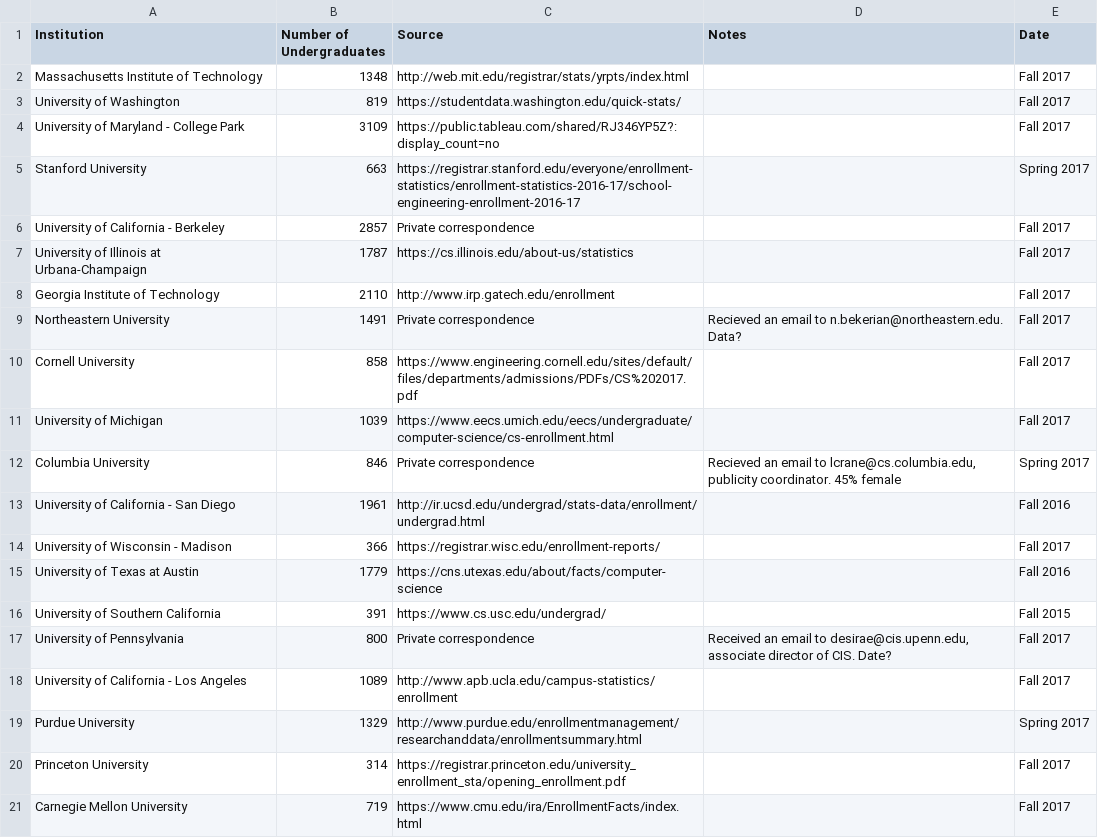
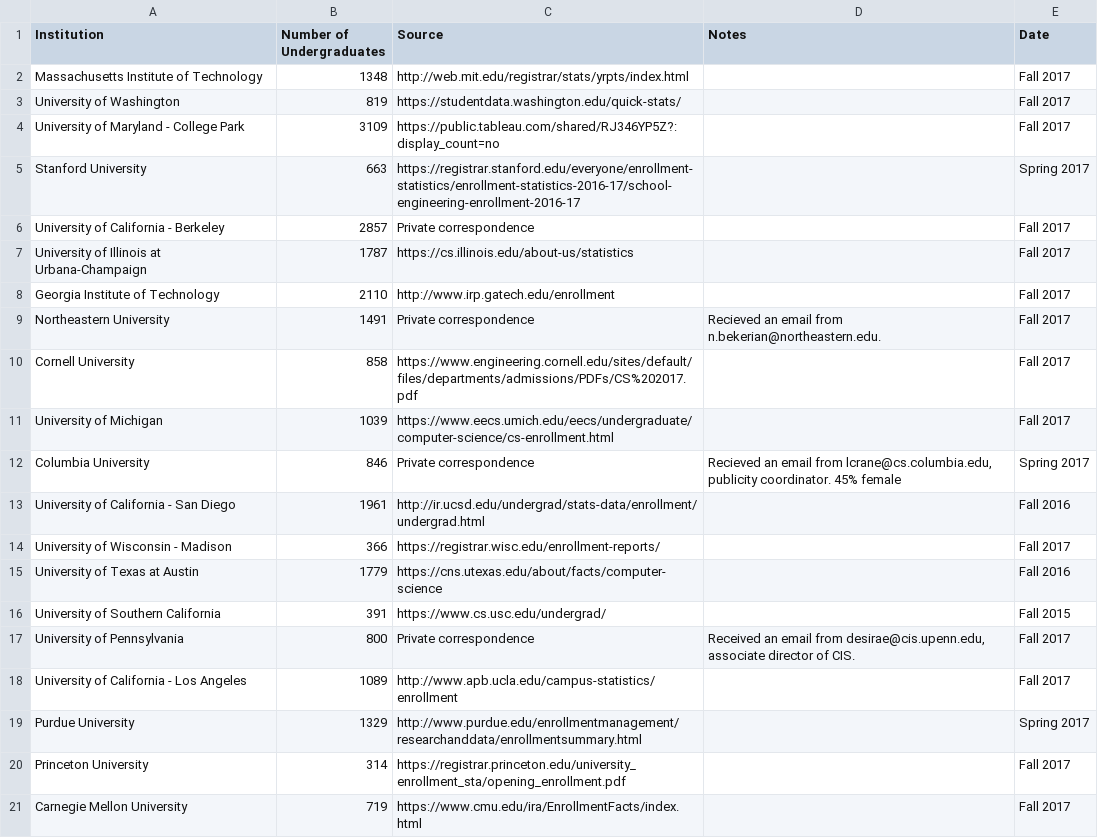
Before and after one commit to krixly/krixly.github.io, a CSV file: undergraduate_populations_top_20.csv, drawn as a sheet.

Commit message:
grammar

```diff
--- a/undergraduate_populations_top_20.csv
+++ b/undergraduate_populations_top_20.csv
@@ -8,6 +8,6 @@ University of Illinois at Urbana-Champaign,1787,https://cs.illinois.edu/about-us
 Georgia Institute of Technology,2110,http://www.irp.gatech.edu/enrollment,,Fall 2017
-Northeastern University,1491,Private correspondence,Recieved an email to n.bekerian@northeastern.edu. Data?,Fall 2017
+Northeastern University,1491,Private correspondence,"Recieved an email from n.bekerian@northeastern.edu.",Fall 2017
 Cornell University,858,https://www.engineering.cornell.edu/sites/default/files/departments/admissions/PDFs/CS%202017.pdf,,Fall 2017
 University of Michigan,1039,https://www.eecs.umich.edu/eecs/undergraduate/computer-science/cs-enrollment.html,,Fall 2017
-Columbia University,846,Private correspondence,"Recieved an email to lcrane@cs.columbia.edu, publicity coordinator. 45% female",Spring 2017
+Columbia University,846,Private correspondence,"Recieved an email from lcrane@cs.columbia.edu, publicity coordinator. 45% female",Spring 2017
 University of California - San Diego,1961,http://ir.ucsd.edu/undergrad/stats-data/enrollment/undergrad.html,,Fall 2016
@@ -16,3 +16,3 @@ University of Texas at Austin,1779,https://cns.utexas.edu/about/facts/computer-s
 University of Southern California,391,https://www.cs.usc.edu/undergrad/,,Fall 2015
-University of Pennsylvania,800,Private correspondence,"Received an email to desirae@cis.upenn.edu, associate director of CIS. Date?",Fall 2017
+University of Pennsylvania,800,Private correspondence,"Received an email from desirae@cis.upenn.edu, associate director of CIS.",Fall 2017
 University of California - Los Angeles,1089,http://www.apb.ucla.edu/campus-statistics/enrollment,,Fall 2017
```
